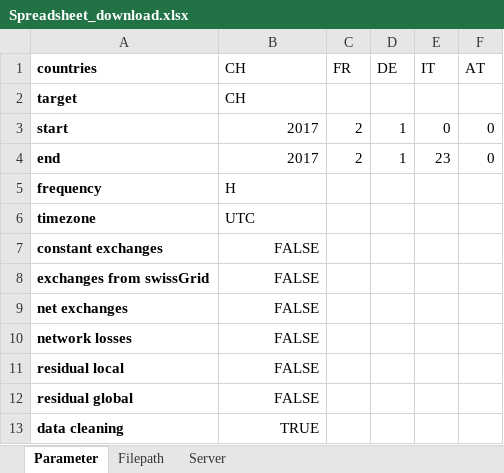
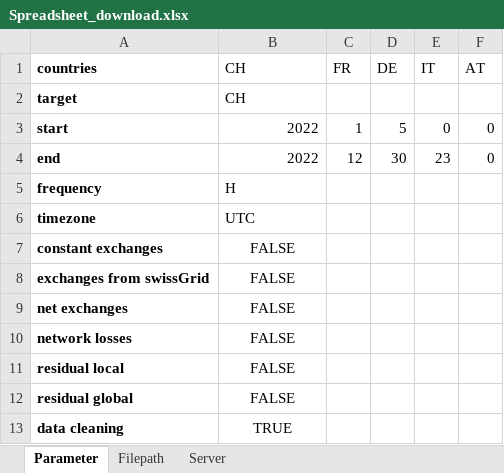
Before and after one commit to LESBAT-HEIG-VD/EcoDynElec, an Excel workbook: examples/Spreadsheet_download.xlsx, sheet Parameter, drawn as a sheet; values as stored, in another font and other column widths than the file's, no borders; the diff names each change by its address in the sheet, - before the commit and + after, or states it on an @@ line.

```diff
--- a/examples/Spreadsheet_download.xlsx (sheet Parameter)
+++ b/examples/Spreadsheet_download.xlsx (sheet Parameter)
-B3:B4 (CH): 2017
+B3:B4 (CH): 2022
-C3 (FR): 2
+C3 (FR): 1
-D3 (DE): 1
+D3 (DE): 5
-C4 (FR): 2
+C4 (FR): 12
-D4 (DE): 1
+D4 (DE): 30
-B7:B13 alignment: right
+B7:B13 alignment: center
```
Also changed, not shown: sheet Server, support_files/Residual_model.xlsx, 9 other files.
